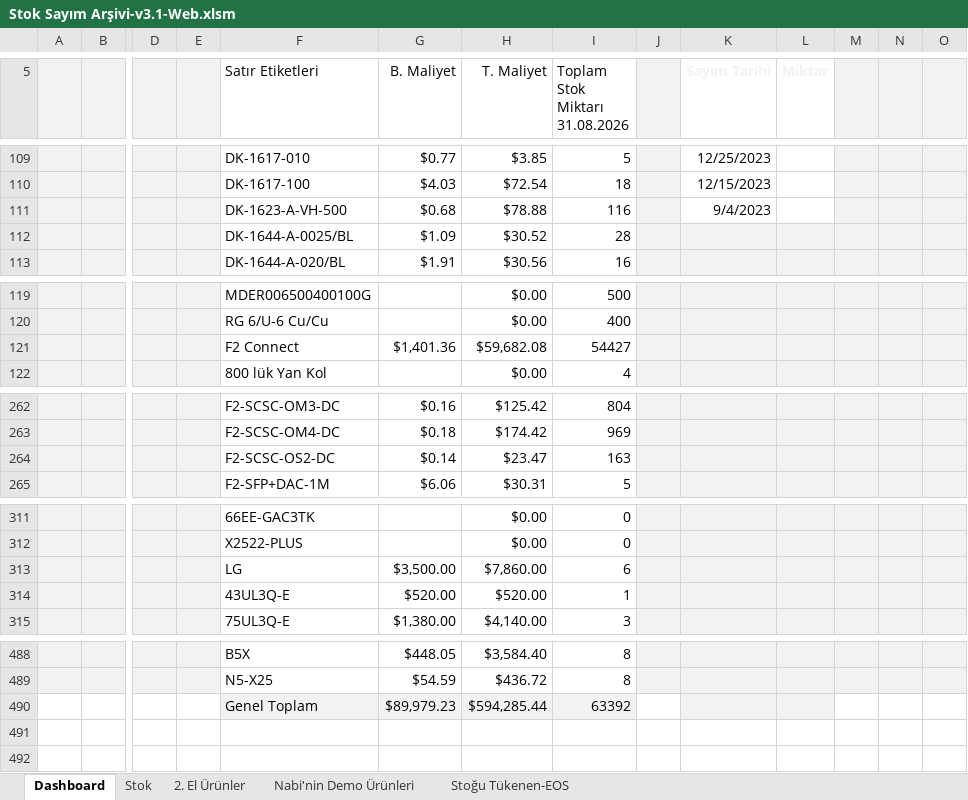
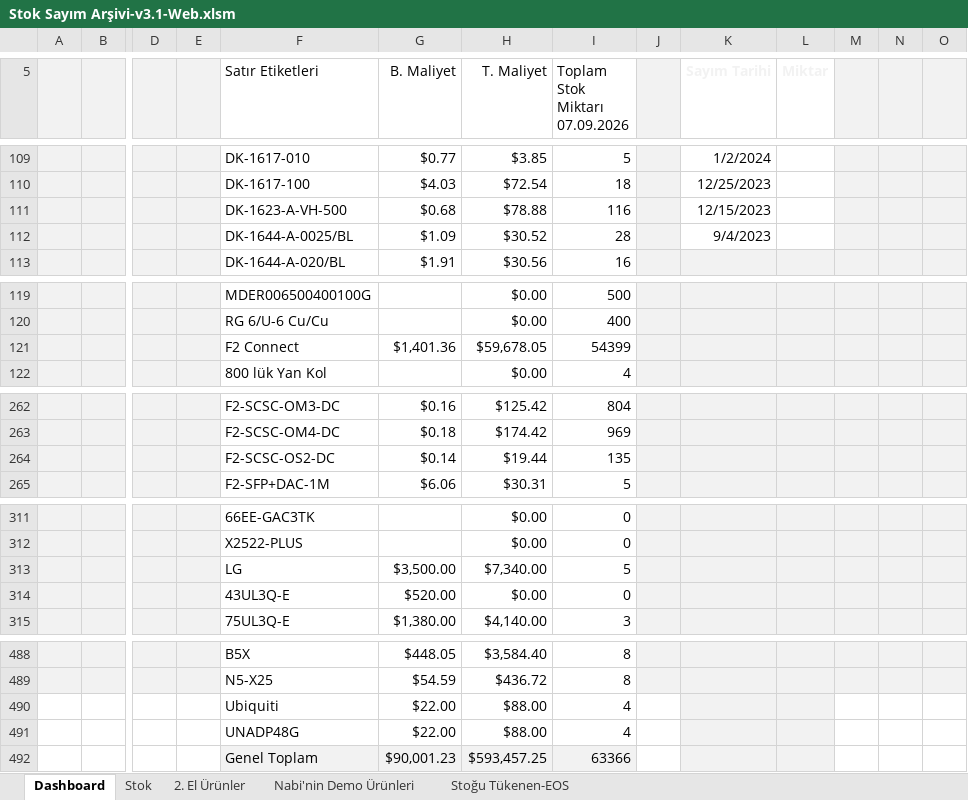
Before and after one commit to emraherbil/F2-Stok, an Excel workbook: Stok Sayım Arşivi-v3.1-Web.xlsm, sheet Dashboard, drawn as a sheet; only a part is shown, gaps mark what is left out; values as stored, in another font and other column widths than the file's, no borders; charts and pictures and table styles not drawn; removed rows and columns are numbered as before the commit, all else as after; rows hold the shown columns only; ↵ is a line break in a cell; the diff covers the shown part only; the diff names each change by its address in the sheet, - before the commit and + after, or states it on an @@ line.

Commit message:
Add files via upload

```diff
--- a/Stok Sayım Arşivi-v3.1-Web.xlsm (sheet Dashboard)
+++ b/Stok Sayım Arşivi-v3.1-Web.xlsm (sheet Dashboard)
-I5: Toplam Stok Miktarı ↵ 31.08.2026
+I5: Toplam Stok Miktarı ↵ 07.09.2026
-K109 (Sayım Tarihi): 12/25/2023
+K109 (Sayım Tarihi): 1/2/2024
-K110 (Sayım Tarihi): 12/15/2023
+K110 (Sayım Tarihi): 12/25/2023
-K111 (Sayım Tarihi): 9/4/2023
+K111 (Sayım Tarihi): 12/15/2023
-K112 (Sayım Tarihi): (empty)
+K112 (Sayım Tarihi): 9/4/2023
-K112:L112 fill: #F2F2F2
+K112:L112 fill: none
-H121 (T. Maliyet): $59,682.08
+H121 (T. Maliyet): $59,678.05
-I121 (Toplam Stok Miktarı 07.09.2026): 54427
+I121 (Toplam Stok Miktarı 07.09.2026): 54399
-H264 (T. Maliyet): $23.47
+H264 (T. Maliyet): $19.44
-I264 (Toplam Stok Miktarı 07.09.2026): 163
+I264 (Toplam Stok Miktarı 07.09.2026): 135
-H313 (T. Maliyet): $7,860.00
+H313 (T. Maliyet): $7,340.00
-I313 (Toplam Stok Miktarı 07.09.2026): 6
+I313 (Toplam Stok Miktarı 07.09.2026): 5
-H314 (T. Maliyet): $520.00
+H314 (T. Maliyet): $0.00
-I314 (Toplam Stok Miktarı 07.09.2026): 1
+I314 (Toplam Stok Miktarı 07.09.2026): 0
-row 490:  |  |  |  | Genel Toplam | $89,979.23 | $594,285.44 | 63392
+row 490:  |  |  |  | Ubiquiti | $22.00 | $88.00 | 4
+row 491:  |  |  |  | UNADP48G | $22.00 | $88.00 | 4
+row 492:  |  |  |  | Genel Toplam | $90,001.23 | $593,457.25 | 63366
```
Also changed, not shown: 107 edited cells elsewhere in this sheet, sheet Stok, formulas that keep their value, hidden cells, charts or pictures.
